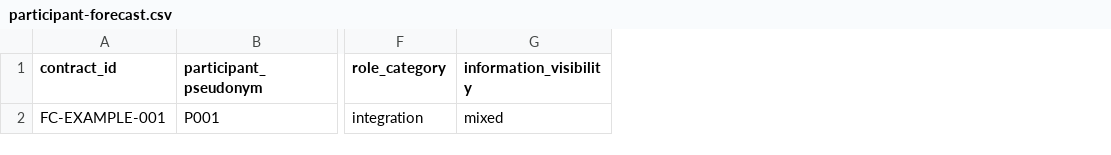
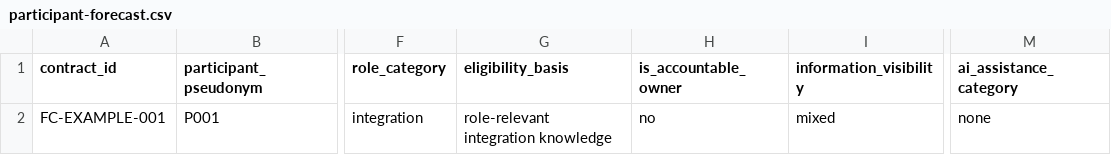
Before and after one commit to gharbonnier78/engineering-collective-forecasting, a CSV file: templates/participant-forecast.csv, drawn as a sheet; only a part is shown, gaps mark what is left out; the diff names each change by its address in the sheet, - before the commit and + after, or states it on an @@ line.

Commit message:
templates: close Study 0A/0B rereview fields

```diff
--- a/templates/participant-forecast.csv
+++ b/templates/participant-forecast.csv
+column G (eligibility_basis), row 2: role-relevant integration knowledge
+column H (is_accountable_owner), row 2: no
+column M (ai_assistance_category), row 2: none
```
